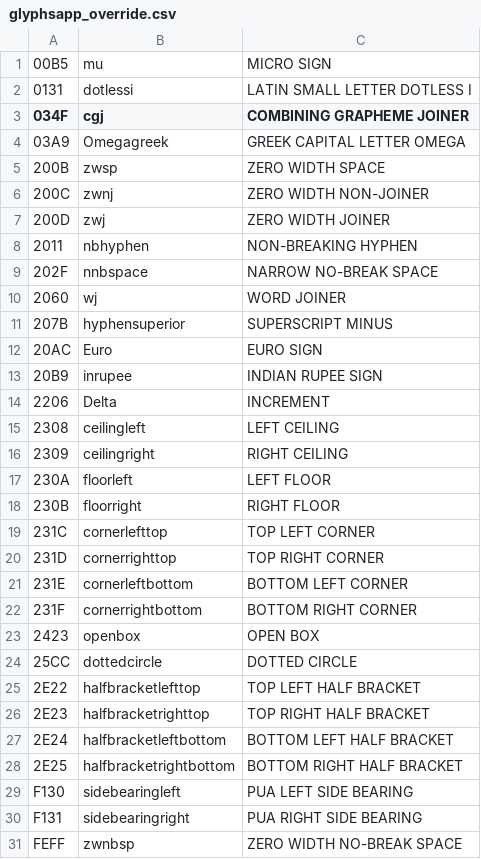
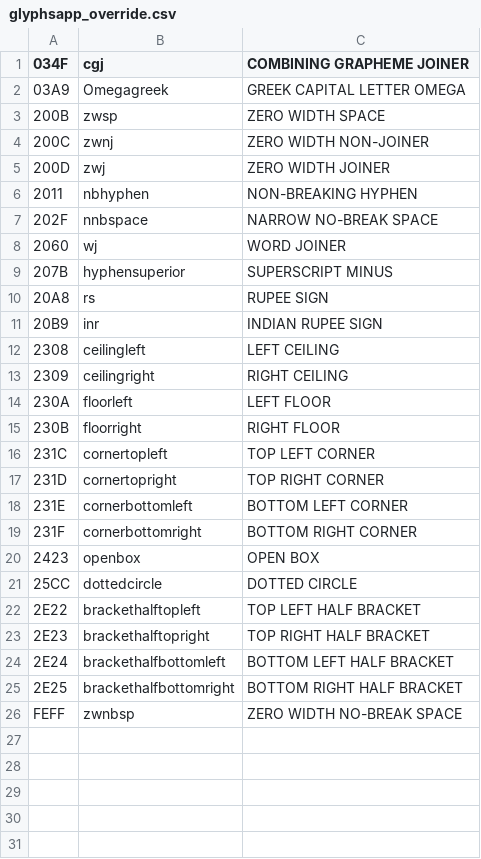
Before and after one commit to nlci/tools, a CSV file: glyphsapp_override.csv, drawn as a sheet.

Commit message:
Improve Latin script characters

```diff
--- a/glyphsapp_override.csv
+++ b/glyphsapp_override.csv
@@ -1,3 +1 @@
-00B5,mu,MICRO SIGN
-0131,dotlessi,LATIN SMALL LETTER DOTLESS I
 034F,cgj,COMBINING GRAPHEME JOINER
@@ -11,5 +9,4 @@
 207B,hyphensuperior,SUPERSCRIPT MINUS
-20AC,Euro,EURO SIGN
-20B9,inrupee,INDIAN RUPEE SIGN
-2206,Delta,INCREMENT
+20A8,rs,RUPEE SIGN
+20B9,inr,INDIAN RUPEE SIGN
 2308,ceilingleft,LEFT CEILING
@@ -18,14 +15,12 @@
 230B,floorright,RIGHT FLOOR
-231C,cornerlefttop,TOP LEFT CORNER
-231D,cornerrighttop,TOP RIGHT CORNER
-231E,cornerleftbottom,BOTTOM LEFT CORNER
-231F,cornerrightbottom,BOTTOM RIGHT CORNER
+231C,cornertopleft,TOP LEFT CORNER
+231D,cornertopright,TOP RIGHT CORNER
+231E,cornerbottomleft,BOTTOM LEFT CORNER
+231F,cornerbottomright,BOTTOM RIGHT CORNER
 2423,openbox,OPEN BOX
 25CC,dottedcircle,DOTTED CIRCLE
-2E22,halfbracketlefttop,TOP LEFT HALF BRACKET
-2E23,halfbracketrighttop,TOP RIGHT HALF BRACKET
-2E24,halfbracketleftbottom,BOTTOM LEFT HALF BRACKET
-2E25,halfbracketrightbottom,BOTTOM RIGHT HALF BRACKET
-F130,sidebearingleft,PUA LEFT SIDE BEARING
-F131,sidebearingright,PUA RIGHT SIDE BEARING
+2E22,brackethalftopleft,TOP LEFT HALF BRACKET
+2E23,brackethalftopright,TOP RIGHT HALF BRACKET
+2E24,brackethalfbottomleft,BOTTOM LEFT HALF BRACKET
+2E25,brackethalfbottomright,BOTTOM RIGHT HALF BRACKET
 FEFF,zwnbsp,ZERO WIDTH NO-BREAK SPACE
```
Also changed, not shown: 3 other files.
